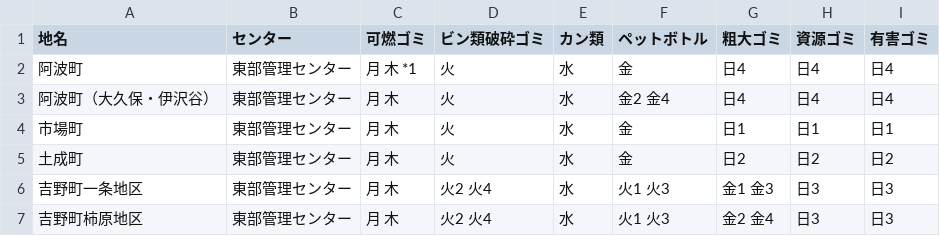
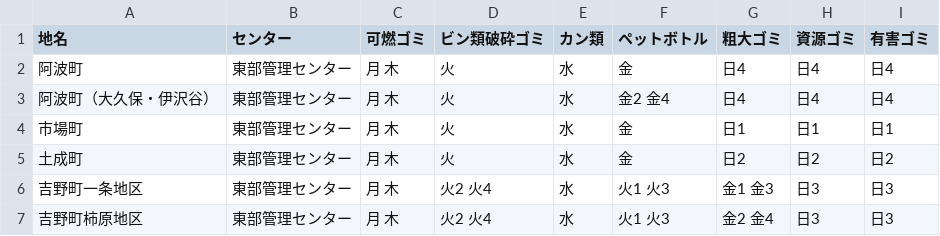
Before and after one commit to tokushima5374/awashi, a CSV file: data/area_days.csv, drawn as a sheet.

Commit message:
Update area_days.csv

```diff
--- a/data/area_days.csv
+++ b/data/area_days.csv
@@ -1,3 +1,3 @@
 地名,センター,可燃ゴミ,ビン類破砕ゴミ,カン類,ペットボトル,粗大ゴミ,資源ゴミ,有害ゴミ
-阿波町,東部管理センター,月 木 *1,火,水,金,日4,日4,日4
+阿波町,東部管理センター,月 木,火,水,金,日4,日4,日4
 阿波町（大久保・伊沢谷）,東部管理センター,月 木,火,水,金2 金4,日4,日4,日4
```
